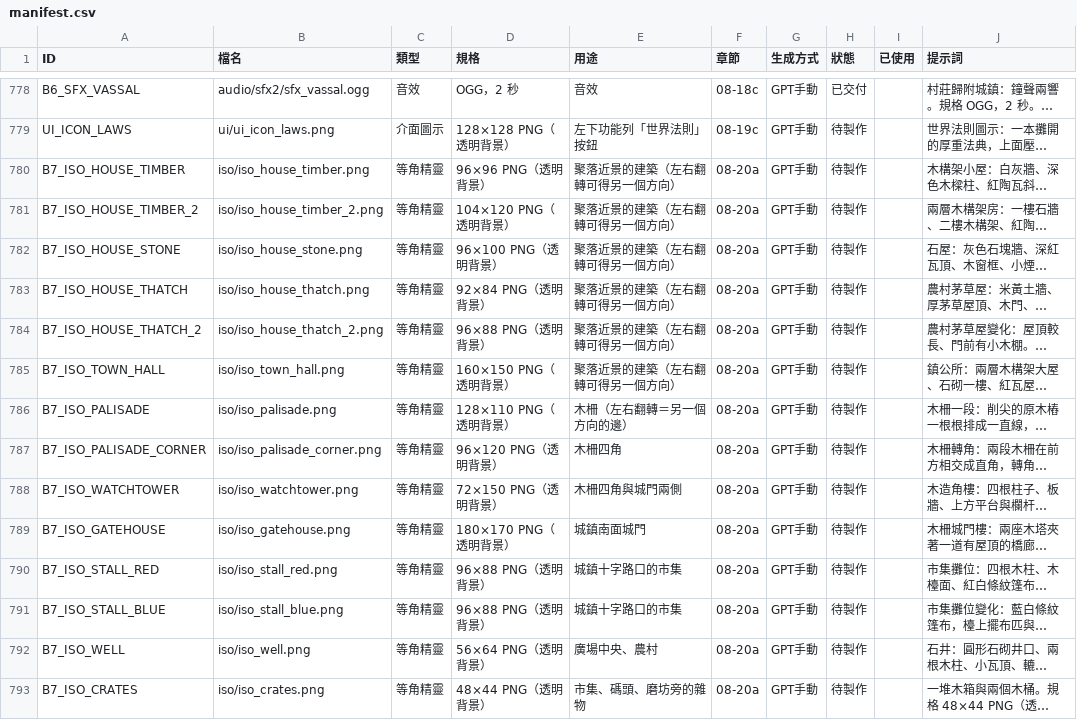
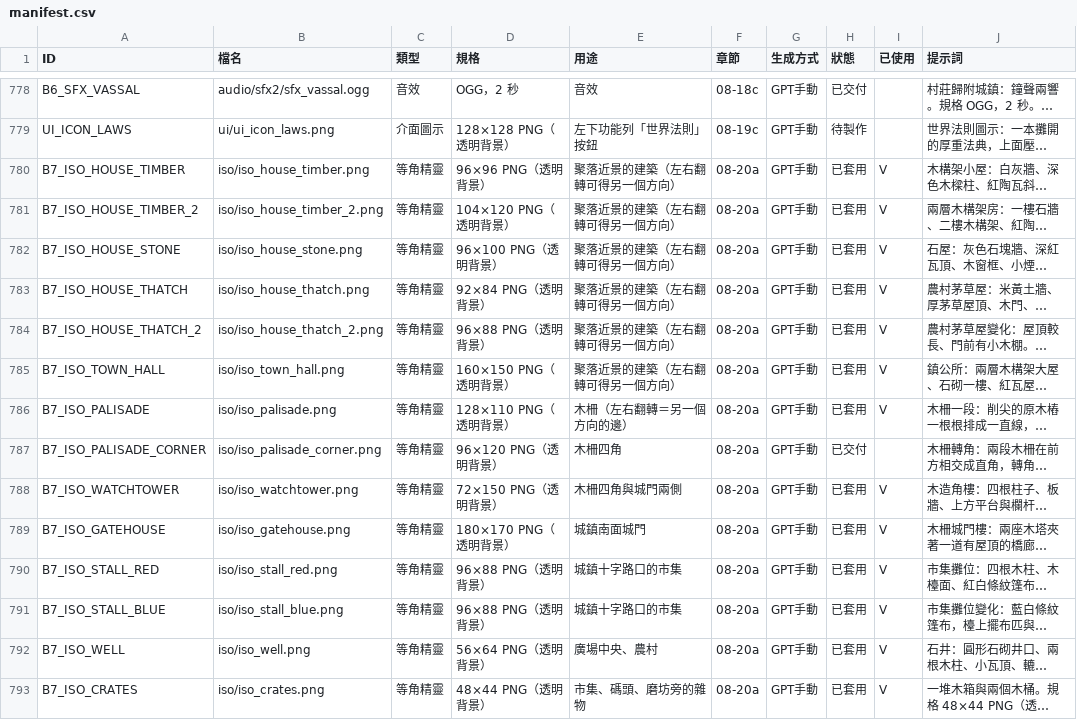
Before and after one commit to peter50903/World-Library, a CSV file: assets/manifest.csv, drawn as a sheet; only a part is shown, gaps mark what is left out; long unchanged cells end in …; the diff covers the shown part only; the diff names each change by its address in the sheet, - before the commit and + after, or states it on an @@ line.

```diff
--- a/assets/manifest.csv
+++ b/assets/manifest.csv
-H780:H786 (狀態): 待製作
+H780:H786 (狀態): 已套用
-I780:I786 (已使用): (empty)
+I780:I786 (已使用): V
-H787 (狀態): 待製作
+H787 (狀態): 已交付
-H788:H793 (狀態): 待製作
+H788:H793 (狀態): 已套用
-I788:I793 (已使用): (empty)
+I788:I793 (已使用): V
```
Also changed, not shown: 41 edited cells elsewhere in this file, 38 other files.
